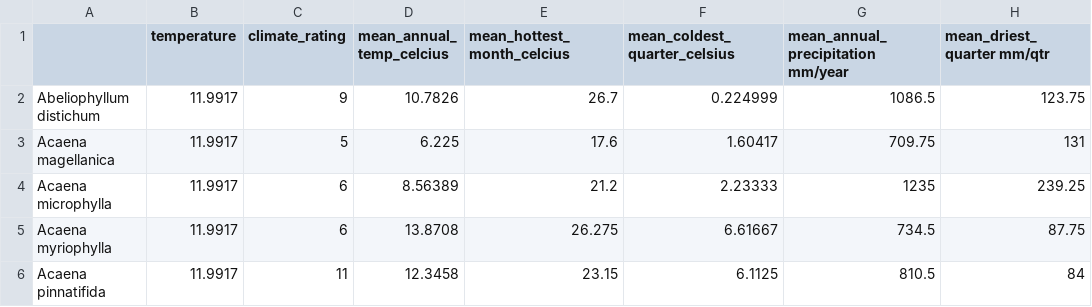
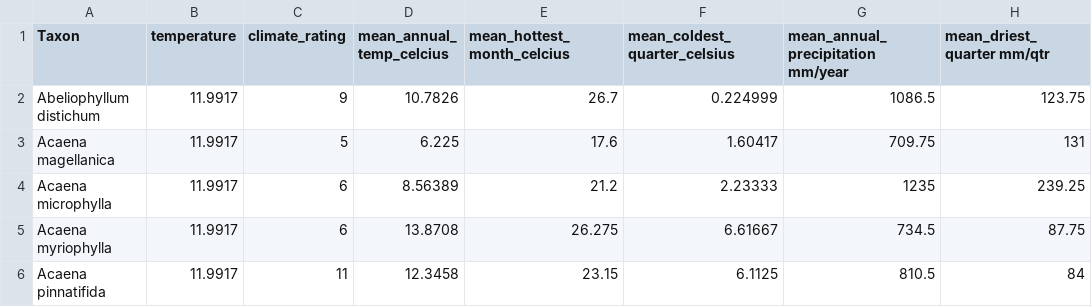
Before and after one commit to Kkubeck/CAT_analysis, a CSV file: data/Emissions_Limited_2040.csv, drawn as a sheet; only a part is shown; the diff names each change by its address in the sheet, - before the commit and + after, or states it on an @@ line.

Commit message:
Corrected Taxon column name

```diff
--- a/data/Emissions_Limited_2040.csv
+++ b/data/Emissions_Limited_2040.csv
-A1: (empty)
+A1: Taxon
```
Also changed, not shown: data/BAU_plus_1degree_2080.csv, 1 other file.
